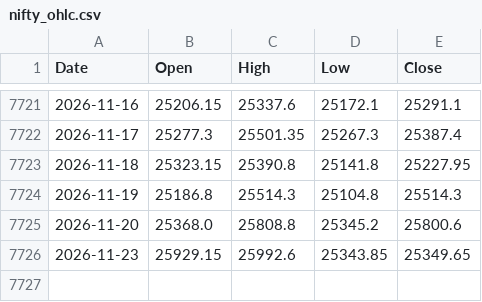
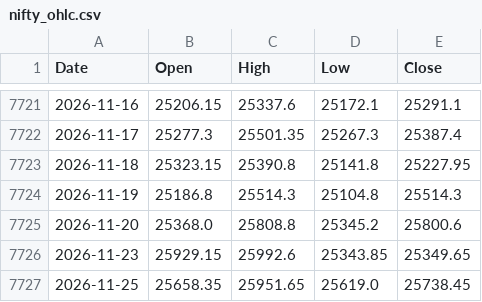
Before and after one commit to chris124839/astro-nifty-dashboard, a CSV file: data/nifty_ohlc.csv, drawn as a sheet; only a part is shown, gaps mark what is left out.

```diff
--- a/data/nifty_ohlc.csv
+++ b/data/nifty_ohlc.csv
@@ -7726 +7726,2 @@ Date,Open,High,Low,Close
 2026-11-23,25929.15,25992.6,25343.85,25349.65
+2026-11-25,25658.35,25951.65,25619.0,25738.45
```
Also changed, not shown: 1 other file.
